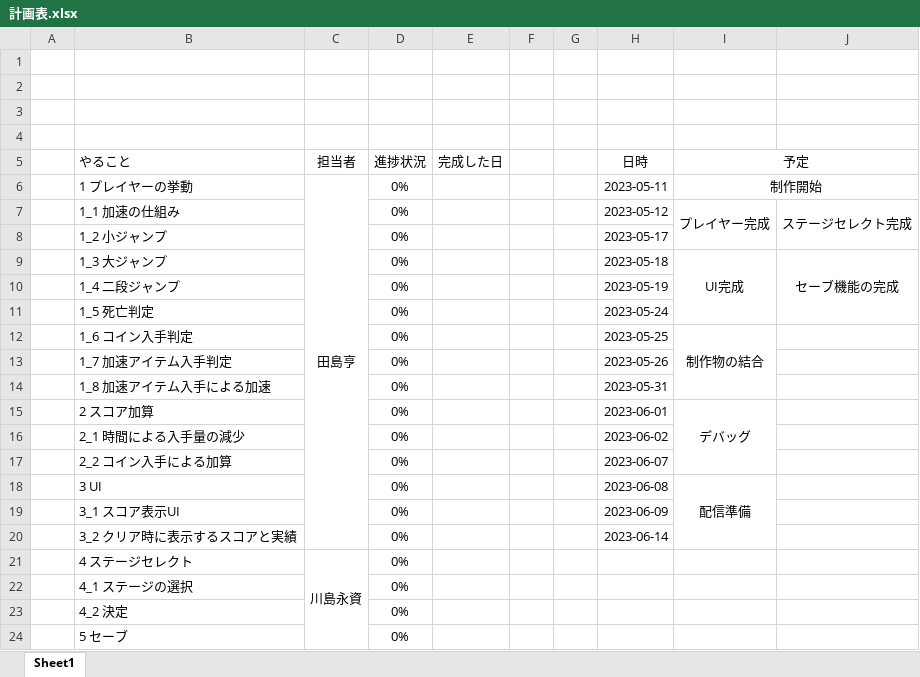
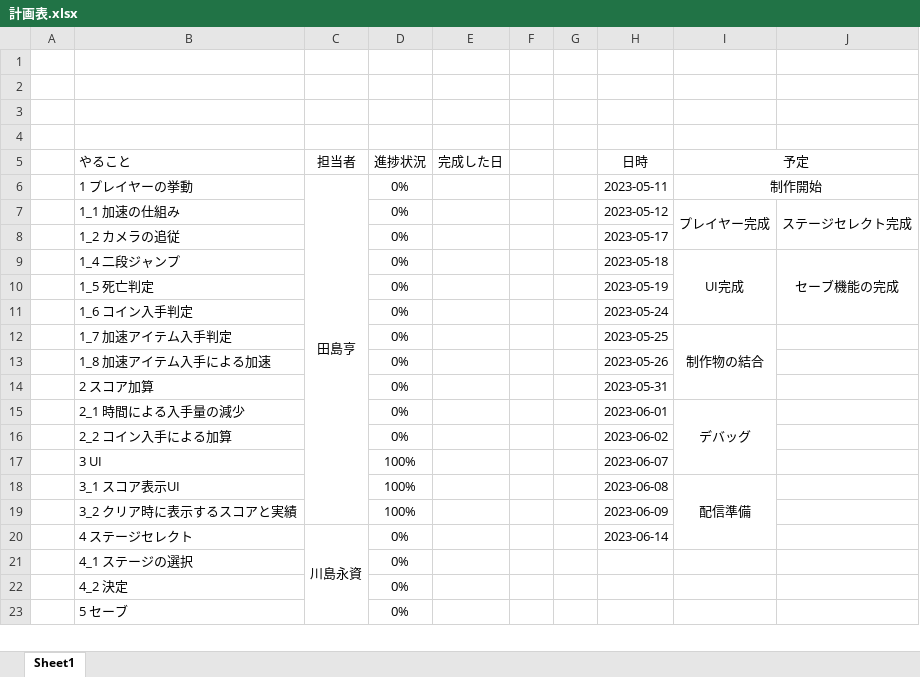
Before and after one commit to hamazakitoui/Rungame, an Excel workbook: 計画表.xlsx, sheet Sheet1, drawn as a sheet; only a part is shown; values as stored, in another font and other column widths than the file's, no borders; conditional formats not drawn; removed rows and columns are numbered as before the commit, all else as after; the diff names each change by its address in the sheet, - before the commit and + after, or states it on an @@ line.

Commit message:
計画表

```diff
--- a/計画表.xlsx (sheet Sheet1)
+++ b/計画表.xlsx (sheet Sheet1)
-B8 (やること): 1_2 小ジャンプ
+B8 (やること): 1_2 カメラの追従
-row 9:  | 1_3 大ジャンプ |  | 0% |  |  |  | 2023-05-18 | UI完成 | セーブ機能の完成
-H9 (日時): 2023-05-19
+H9 (日時): 2023-05-18
-I9 (予定): (empty)
+I9 (予定): UI完成
+I9:I11 merged
-J9: (empty)
+J9: セーブ機能の完成
+J9:J11 merged
-H10 (日時): 2023-05-24
+H10 (日時): 2023-05-19
-H11 (日時): 2023-05-25
+H11 (日時): 2023-05-24
-I11 (予定): 制作物の結合
+I11 (予定): (empty)
-I12:I14 merged
-H12 (日時): 2023-05-26
+H12 (日時): 2023-05-25
-I12 (予定): (empty)
+I12 (予定): 制作物の結合
+I12:I14 merged
-H13 (日時): 2023-05-31
+H13 (日時): 2023-05-26
-H14 (日時): 2023-06-01
+H14 (日時): 2023-05-31
-I14 (予定): デバッグ
+I14 (予定): (empty)
-I15:I17 merged
-H15 (日時): 2023-06-02
+H15 (日時): 2023-06-01
-I15 (予定): (empty)
+I15 (予定): デバッグ
+I15:I17 merged
-H16 (日時): 2023-06-07
+H16 (日時): 2023-06-02
-D17:D19 (進捗状況): 0%
+D17:D19 (進捗状況): 100%
-H17 (日時): 2023-06-08
+H17 (日時): 2023-06-07
-I17 (予定): 配信準備
+I17 (予定): (empty)
-I18:I20 merged
-H18 (日時): 2023-06-09
+H18 (日時): 2023-06-08
-I18 (予定): (empty)
+I18 (予定): 配信準備
+I18:I20 merged
-H19 (日時): 2023-06-14
+H19 (日時): 2023-06-09
-H20 (日時): (empty)
+H20 (日時): 2023-06-14
```
Also changed, not shown: formulas that keep their value.
